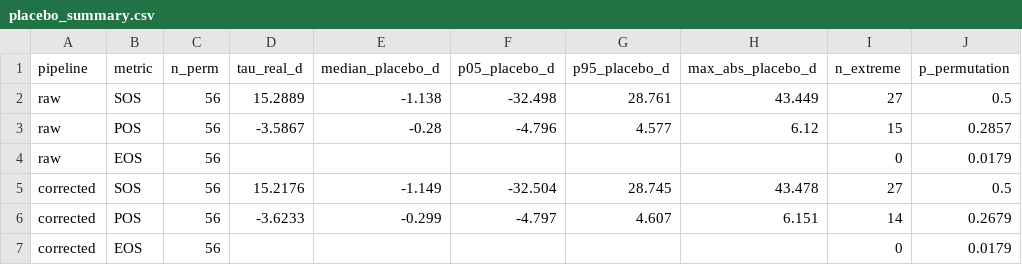
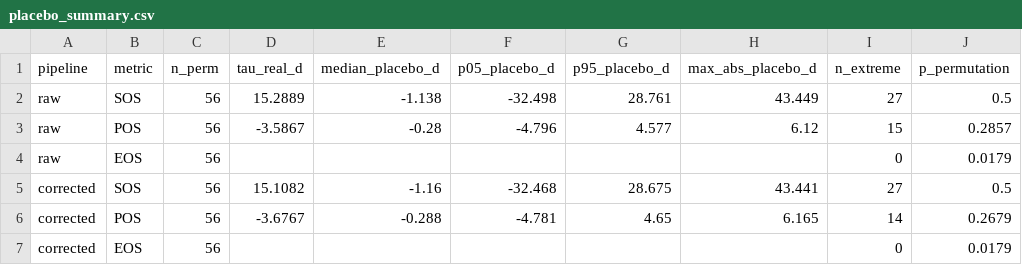
Before and after one commit to pandasupranab/RiceBaCI-GEE, a CSV file: analysis/results/real_v21/placebo_summary.csv, drawn as a sheet; only a part is shown; the diff names each change by its address in the sheet, - before the commit and + after, or states it on an @@ line.

Commit message:
Batch 19 — v2.1 classifier-corrected panel rerun (v1.0.0-rc3): analysis/results/real_v21/placebo_summary.csv

```diff
--- a/analysis/results/real_v21/placebo_summary.csv
+++ b/analysis/results/real_v21/placebo_summary.csv
-D5 (tau_real_d): 15.2176
+D5 (tau_real_d): 15.1082
-E5 (median_placebo_d): -1.149
+E5 (median_placebo_d): -1.16
-F5 (p05_placebo_d): -32.504
+F5 (p05_placebo_d): -32.468
-G5 (p95_placebo_d): 28.745
+G5 (p95_placebo_d): 28.675
-H5 (max_abs_placebo_d): 43.478
+H5 (max_abs_placebo_d): 43.441
-D6 (tau_real_d): -3.6233
+D6 (tau_real_d): -3.6767
-E6 (median_placebo_d): -0.299
+E6 (median_placebo_d): -0.288
-F6 (p05_placebo_d): -4.797
+F6 (p05_placebo_d): -4.781
-G6 (p95_placebo_d): 4.607
+G6 (p95_placebo_d): 4.65
-H6 (max_abs_placebo_d): 6.151
+H6 (max_abs_placebo_d): 6.165
```
